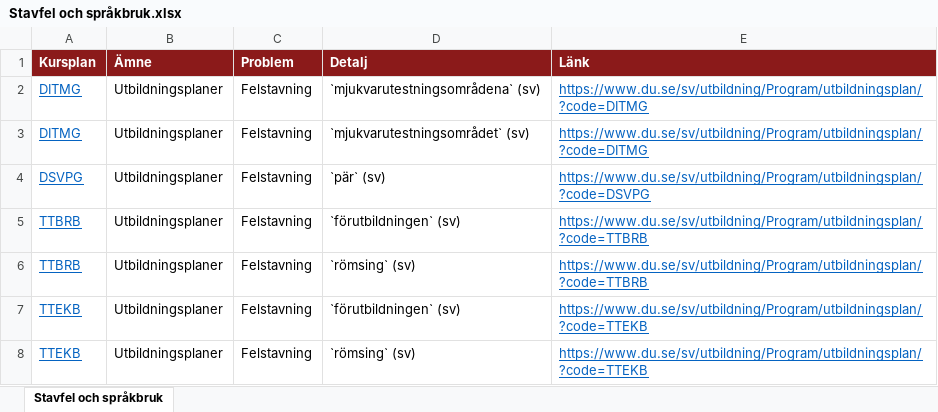
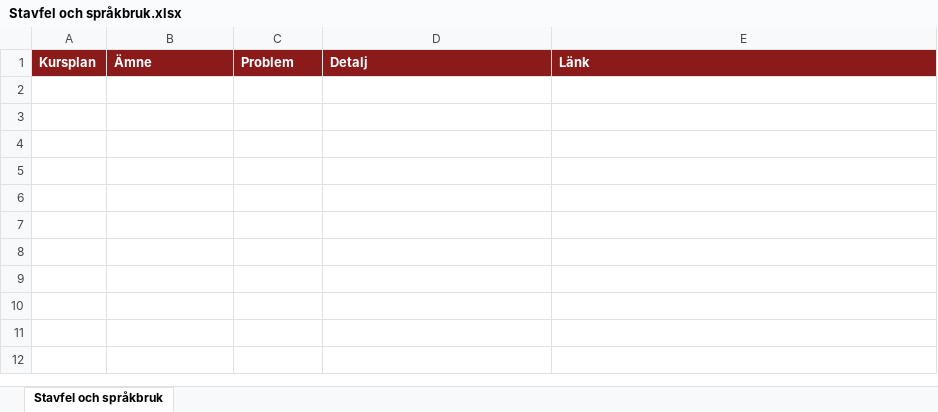
Before and after one commit to charlie-lindgren/dalarna-university, an Excel workbook: vault-dalarna-university/01 IIT/Analys/Stavfel och språkbruk.xlsx, sheet Stavfel och språkbruk, drawn as a sheet; values as stored, in another font and other column widths than the file's, no borders; the diff names each change by its address in the sheet, - before the commit and + after, or states it on an @@ line.

Commit message:
Update analysis files across multiple departments with revised content and corrections
- Updated Betygsrapportering, Betygsskalor, Bloom-taxonomi, Examinationsformer, Frasningskonsistens, Färkunskapskrav, Introfras, Nedlagda kursreferenser, Omfång på lärandemål, Samstämmighet svenska och engelska, Stavfel och språkbruk, and Övrigt files in 01 IIT, 02 IHV, 03 IKS, and 04 ISLL directories.
- Adjusted download links and row counts in Stavfel och språkbruk markdown files.
- Corrected spelling errors and inconsistencies in course plans.

```diff
--- a/vault-dalarna-university/01 IIT/Analys/Stavfel och språkbruk.xlsx (sheet Stavfel och språkbruk)
+++ b/vault-dalarna-university/01 IIT/Analys/Stavfel och språkbruk.xlsx (sheet Stavfel och språkbruk)
-row 2: DITMG | Utbildningsplaner | Felstavning | `mjukvarutestningsområdena` (sv) | https://www.du.se/sv/utbildning/Program/utbildningsplan/?code=DITMG
-row 3: DITMG | Utbildningsplaner | Felstavning | `mjukvarutestningsområdet` (sv) | https://www.du.se/sv/utbildning/Program/utbildningsplan/?code=DITMG
-row 4: DSVPG | Utbildningsplaner | Felstavning | `pär` (sv) | https://www.du.se/sv/utbildning/Program/utbildningsplan/?code=DSVPG
-row 5: TTBRB | Utbildningsplaner | Felstavning | `förutbildningen` (sv) | https://www.du.se/sv/utbildning/Program/utbildningsplan/?code=TTBRB
-row 6: TTBRB | Utbildningsplaner | Felstavning | `römsing` (sv) | https://www.du.se/sv/utbildning/Program/utbildningsplan/?code=TTBRB
-row 7: TTEKB | Utbildningsplaner | Felstavning | `förutbildningen` (sv) | https://www.du.se/sv/utbildning/Program/utbildningsplan/?code=TTEKB
-row 8: TTEKB | Utbildningsplaner | Felstavning | `römsing` (sv) | https://www.du.se/sv/utbildning/Program/utbildningsplan/?code=TTEKB
```
Also changed, not shown: vault-dalarna-university/01 IIT/Analys/Betygsrapportering.xlsx, vault-dalarna-university/01 IIT/Analys/Bloom-taxonomi.xlsx, 49 other files.
